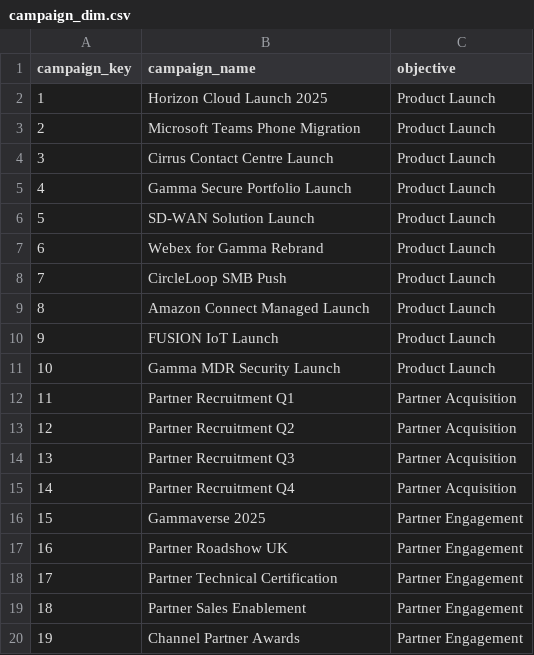
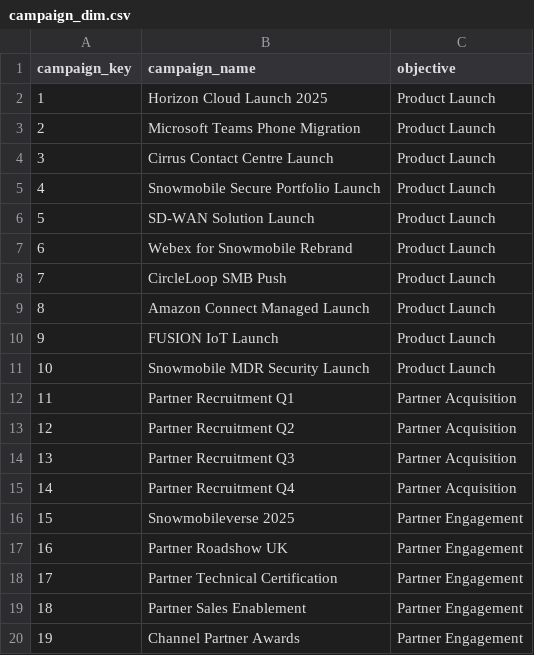
Before and after one commit to pmjose/Snowflake_Intelligence_AI_mobile_fiber, a CSV file: demo_data/campaign_dim.csv, drawn as a sheet; only a part is shown; the diff covers the shown part only.

```diff
--- a/demo_data/campaign_dim.csv
+++ b/demo_data/campaign_dim.csv
@@ -4,5 +4,5 @@ campaign_key,campaign_name,objective
 3,Cirrus Contact Centre Launch,Product Launch
-4,Gamma Secure Portfolio Launch,Product Launch
+4,Snowmobile Secure Portfolio Launch,Product Launch
 5,SD-WAN Solution Launch,Product Launch
-6,Webex for Gamma Rebrand,Product Launch
+6,Webex for Snowmobile Rebrand,Product Launch
 7,CircleLoop SMB Push,Product Launch
@@ -10,3 +10,3 @@ campaign_key,campaign_name,objective
 9,FUSION IoT Launch,Product Launch
-10,Gamma MDR Security Launch,Product Launch
+10,Snowmobile MDR Security Launch,Product Launch
 11,Partner Recruitment Q1,Partner Acquisition
@@ -15,3 +15,3 @@ campaign_key,campaign_name,objective
 14,Partner Recruitment Q4,Partner Acquisition
-15,Gammaverse 2025,Partner Engagement
+15,Snowmobileverse 2025,Partner Engagement
 16,Partner Roadshow UK,Partner Engagement
```
Also changed, not shown: 20 added rows and 1 edited cell elsewhere in this file, demo_data/product_category_dim.csv, demo_data/product_dim.csv, 51 other files.
